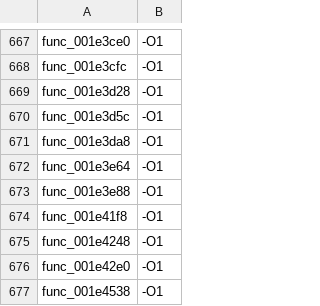
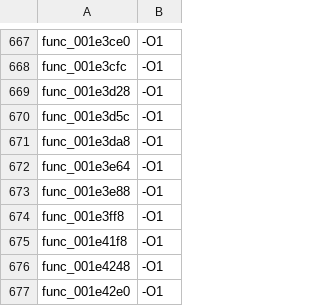
Before and after one commit to USED255/artonelico2-decomp, a TSV file: config/source_flags.tsv, drawn as a sheet; only a part is shown, gaps mark what is left out; the shorter side is filled out with more unchanged rows.

Commit message:
m3(rescan): +1 more already-perfect match (3,572 -> 3,573)
    func_001e3ff8   56 B  (-O1)

Verified with verify() and landed. The re-scan has now recovered twelve free landings.

Also tried a combined auto-fixer v5 (adjacent store swap x leading parameter) over 35 remaining
near-misses: 0 hits (only partial improvements), so that class is exhausted as well.

Ledger 3,572 -> 3,573; distinct 3,573; src/matched/*.c 3,573;
test_matched_ledger.py passes; make check 12 checks FAIL 0.

```diff
--- a/config/source_flags.tsv
+++ b/config/source_flags.tsv
@@ -673,2 +673,3 @@ func_001e3e64	-O1
 func_001e3e88	-O1
+func_001e3ff8	-O1
 func_001e41f8	-O1
```
Also changed, not shown: 2 other files.
